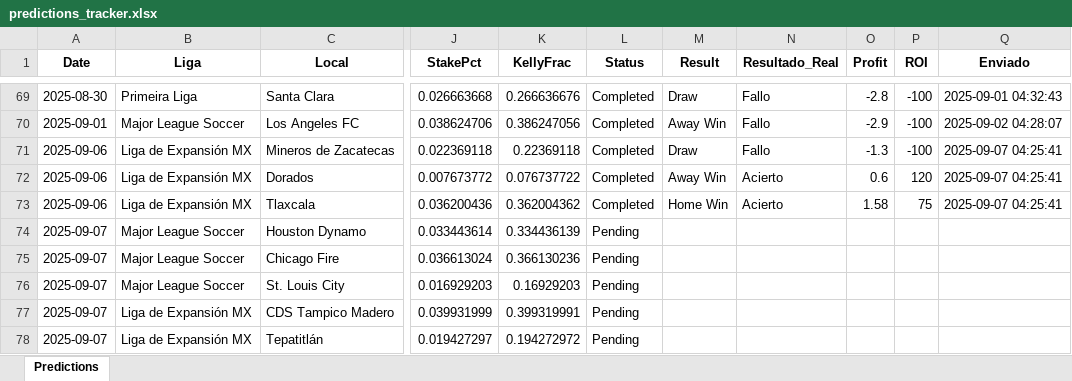
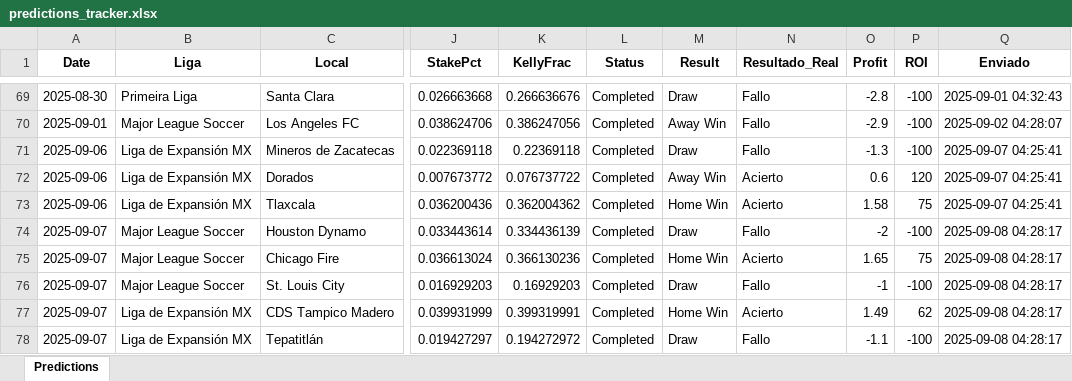
Before and after one commit to andreuroigv/futbet-app, an Excel workbook: predictions_tracker.xlsx, sheet Predictions, drawn as a sheet; only a part is shown, gaps mark what is left out; values as stored, in another font and other column widths than the file's, no borders; the diff names each change by its address in the sheet, - before the commit and + after, or states it on an @@ line.

Commit message:
🔄 Sync automático del tracker - 2025-09-08 18:46:42 UTC

```diff
--- a/predictions_tracker.xlsx (sheet Predictions)
+++ b/predictions_tracker.xlsx (sheet Predictions)
-L74:L78 (Status): Pending
+L74:L78 (Status): Completed
-M74 (Result): (empty)
+M74 (Result): Draw
-N74 (Resultado_Real): (empty)
+N74 (Resultado_Real): Fallo
-O74 (Profit): (empty)
+O74 (Profit): -2
-P74 (ROI): (empty)
+P74 (ROI): -100
-Q74:Q78 (Enviado): (empty)
+Q74:Q78 (Enviado): 2025-09-08 04:28:17
-M75 (Result): (empty)
+M75 (Result): Home Win
-N75 (Resultado_Real): (empty)
+N75 (Resultado_Real): Acierto
-O75 (Profit): (empty)
+O75 (Profit): 1.65
-P75 (ROI): (empty)
+P75 (ROI): 75
-M76 (Result): (empty)
+M76 (Result): Draw
-N76 (Resultado_Real): (empty)
+N76 (Resultado_Real): Fallo
-O76 (Profit): (empty)
+O76 (Profit): -1
-P76 (ROI): (empty)
+P76 (ROI): -100
-M77 (Result): (empty)
+M77 (Result): Home Win
-N77 (Resultado_Real): (empty)
+N77 (Resultado_Real): Acierto
-O77 (Profit): (empty)
+O77 (Profit): 1.49
-P77 (ROI): (empty)
+P77 (ROI): 62
-M78 (Result): (empty)
+M78 (Result): Draw
-N78 (Resultado_Real): (empty)
+N78 (Resultado_Real): Fallo
-O78 (Profit): (empty)
+O78 (Profit): -1.1
-P78 (ROI): (empty)
+P78 (ROI): -100
```
